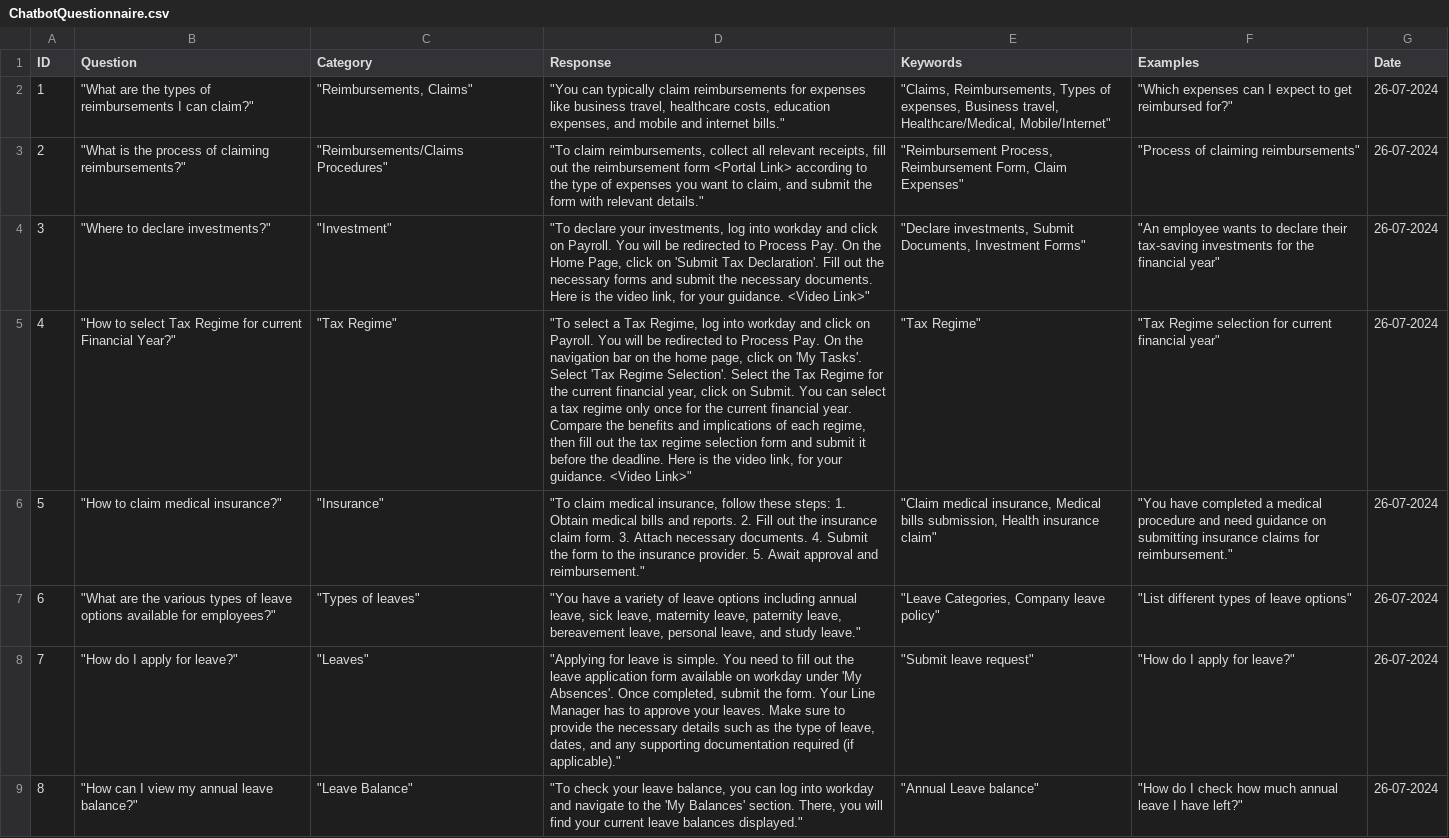
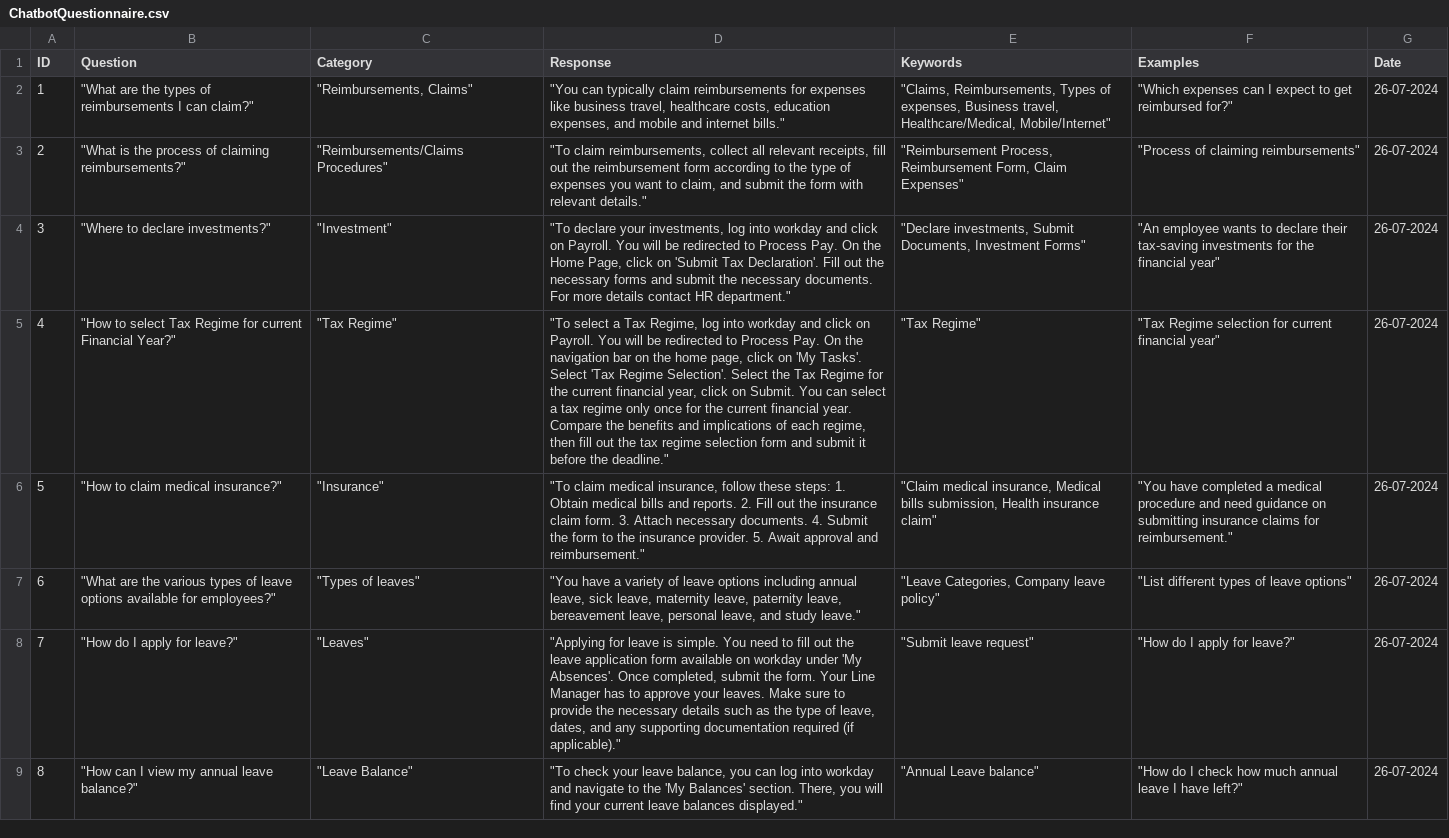
Before and after one commit to parmarjh/phoenix-onboarding-chatbot, a CSV file: ChatbotQuestionnaire.csv, drawn as a sheet; only a part is shown; the diff covers the shown part only; the diff names each change by its address in the sheet, - before the commit and + after, or states it on an @@ line.

Commit message:
Add files via upload

```diff
--- a/ChatbotQuestionnaire.csv
+++ b/ChatbotQuestionnaire.csv
-D3 (Response): …reimbursement form <Portal Link> according to…
+D3 (Response): …reimbursement form according to…
-D4 (Response): …necessary documents. Here is the video link, for your guidance. <Video Link>"
+D4 (Response): …necessary documents. For more details contact HR department."
-D5 (Response): …before the deadline. Here is the video link, for your guidance. <Video Link>"
+D5 (Response): …before the deadline."
```
Also changed, not shown: 7 edited cells elsewhere in this file.
